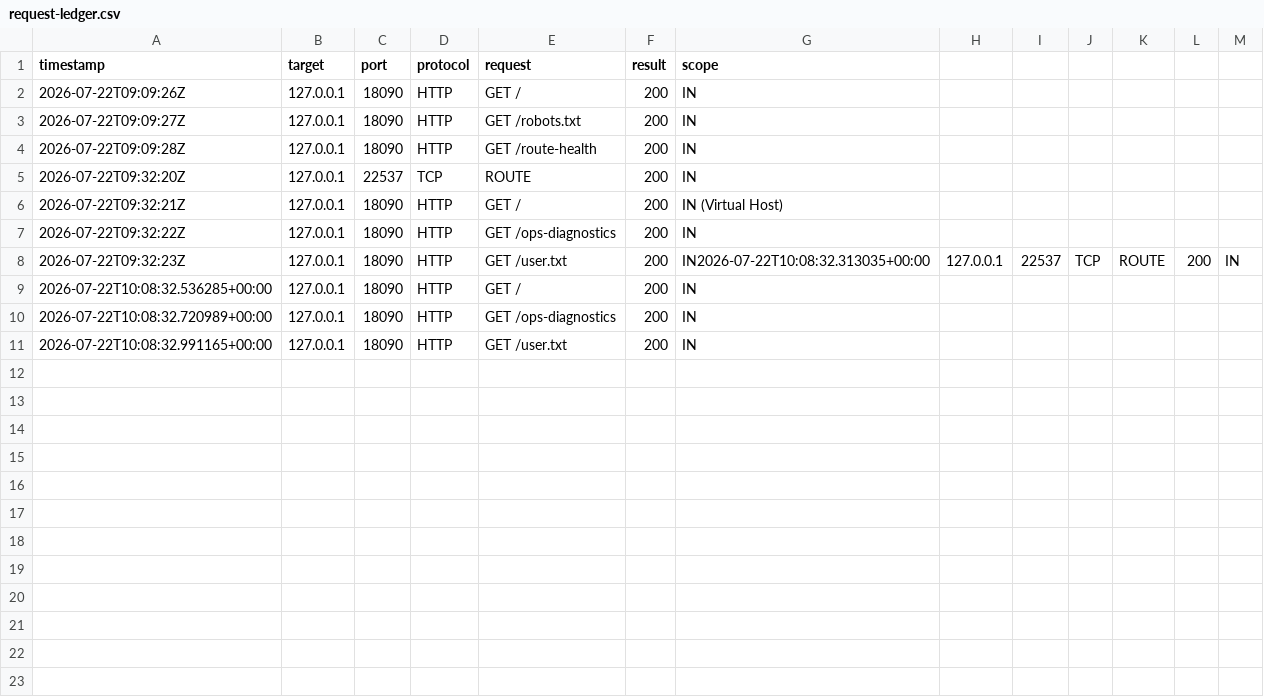
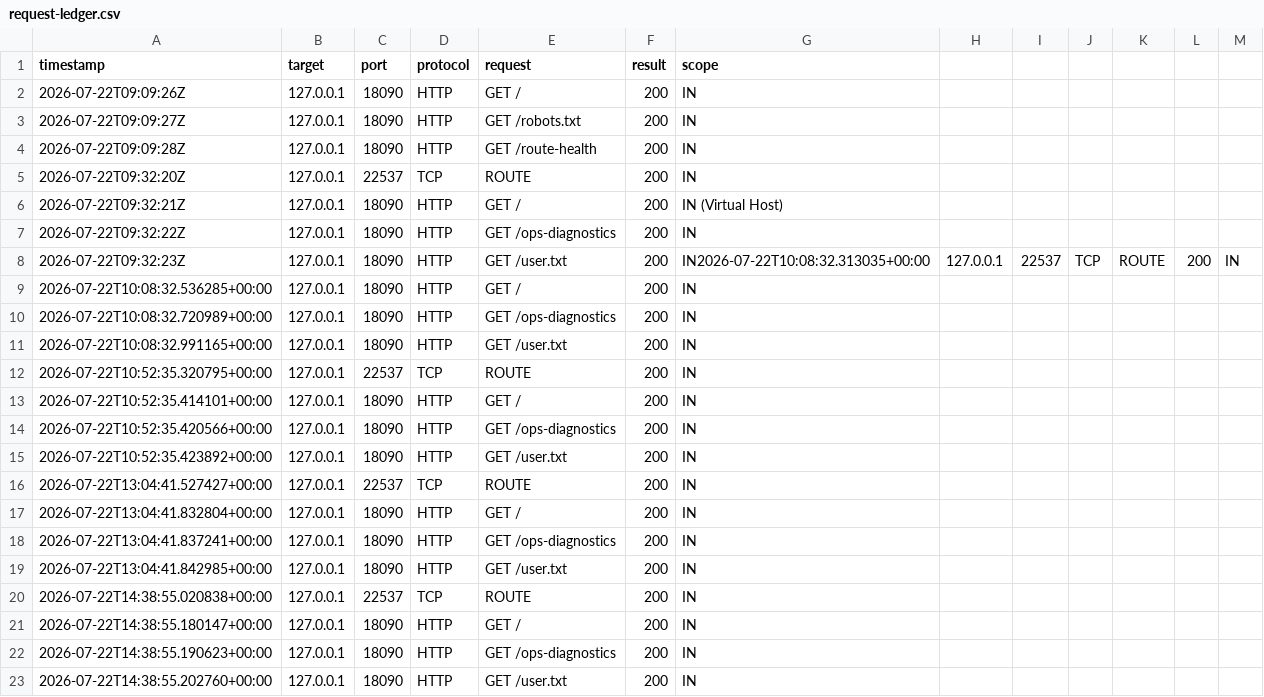
Before and after one commit to CyberFemi-x/ReconEngine, a CSV file: request-ledger.csv, drawn as a sheet; the diff names each change by its address in the sheet, - before the commit and + after, or states it on an @@ line.

```diff
--- a/request-ledger.csv
+++ b/request-ledger.csv
+row 12: 2026-07-22T10:52:35.320795+00:00 | 127.0.0.1 | 22537 | TCP | ROUTE | 200 | IN
+row 13: 2026-07-22T10:52:35.414101+00:00 | 127.0.0.1 | 18090 | HTTP | GET / | 200 | IN
+row 14: 2026-07-22T10:52:35.420566+00:00 | 127.0.0.1 | 18090 | HTTP | GET /ops-diagnostics | 200 | IN
+row 15: 2026-07-22T10:52:35.423892+00:00 | 127.0.0.1 | 18090 | HTTP | GET /user.txt | 200 | IN
+row 16: 2026-07-22T13:04:41.527427+00:00 | 127.0.0.1 | 22537 | TCP | ROUTE | 200 | IN
+row 17: 2026-07-22T13:04:41.832804+00:00 | 127.0.0.1 | 18090 | HTTP | GET / | 200 | IN
+row 18: 2026-07-22T13:04:41.837241+00:00 | 127.0.0.1 | 18090 | HTTP | GET /ops-diagnostics | 200 | IN
+row 19: 2026-07-22T13:04:41.842985+00:00 | 127.0.0.1 | 18090 | HTTP | GET /user.txt | 200 | IN
+row 20: 2026-07-22T14:38:55.020838+00:00 | 127.0.0.1 | 22537 | TCP | ROUTE | 200 | IN
+row 21: 2026-07-22T14:38:55.180147+00:00 | 127.0.0.1 | 18090 | HTTP | GET / | 200 | IN
+row 22: 2026-07-22T14:38:55.190623+00:00 | 127.0.0.1 | 18090 | HTTP | GET /ops-diagnostics | 200 | IN
+row 23: 2026-07-22T14:38:55.202760+00:00 | 127.0.0.1 | 18090 | HTTP | GET /user.txt | 200 | IN
```
Also changed, not shown: 8 other files.
